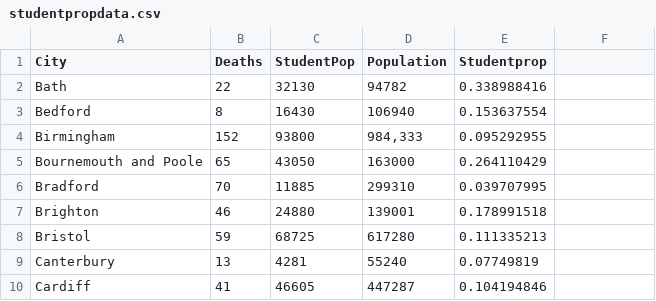
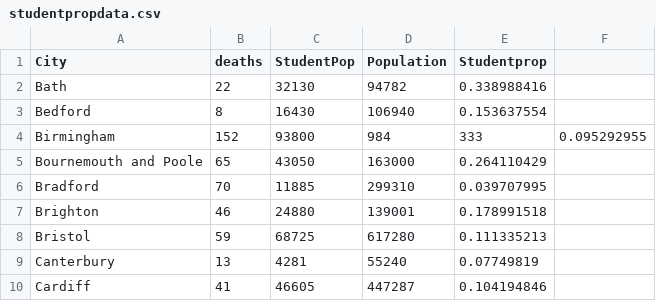
Before and after one commit to Campbell-McCready/Campbell-McCready.github.io, a CSV file: studentpropdata.csv, drawn as a sheet; only a part is shown.

Commit message:
Update studentpropdata.csv

```diff
--- a/studentpropdata.csv
+++ b/studentpropdata.csv
@@ -1,5 +1,5 @@
-City,Deaths,StudentPop,Population,Studentprop
+City,deaths,StudentPop,Population,Studentprop
 Bath,22,32130,94782,0.338988416
 Bedford,8,16430,106940,0.153637554
-Birmingham,152,93800,"984,333",0.095292955
+Birmingham,152,93800,984,333,0.095292955
 Bournemouth and Poole,65,43050,163000,0.264110429
```
